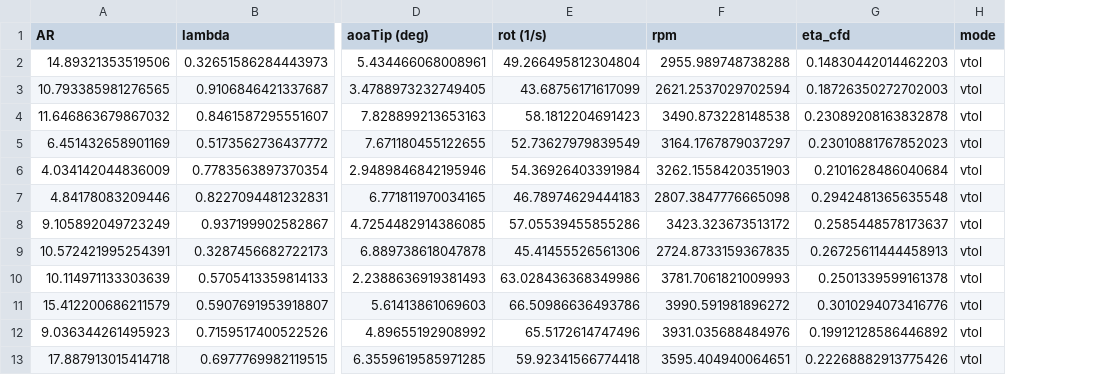
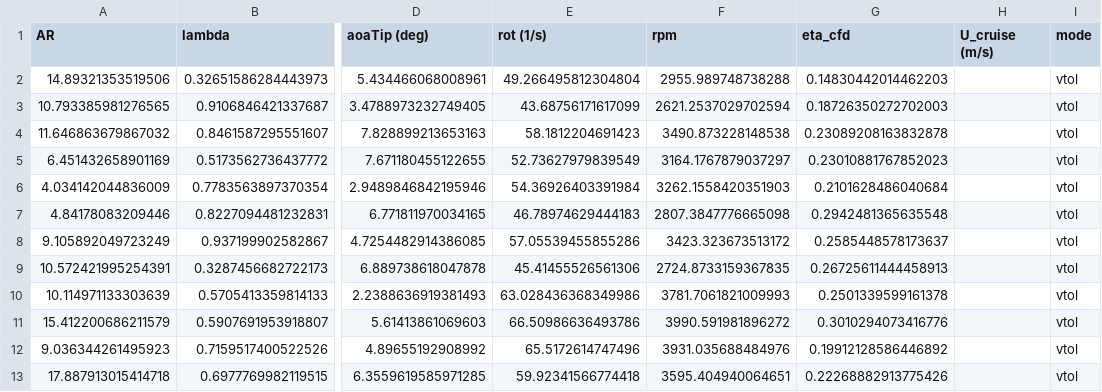
Before and after one commit to DenzelCarter/LiftingSurfaceOptimization, a CSV file: Experiment/outputs/tables/cfd_master_vtol.csv, drawn as a sheet; only a part is shown, gaps mark what is left out; the diff names each change by its address in the sheet, - before the commit and + after, or states it on an @@ line.

```diff
--- a/Experiment/outputs/tables/cfd_master_vtol.csv
+++ b/Experiment/outputs/tables/cfd_master_vtol.csv
+column H (U_cruise (m/s)), empty
```
Also changed, not shown: Experiment/outputs/tables/cfd_master.csv, 10 other files.
